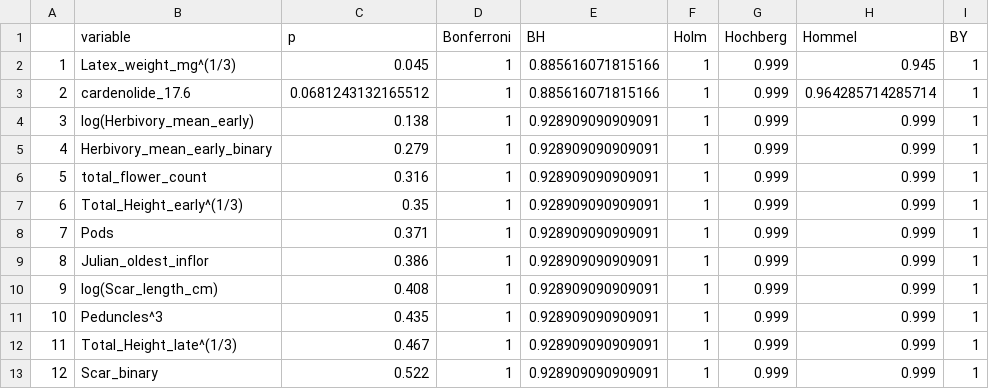
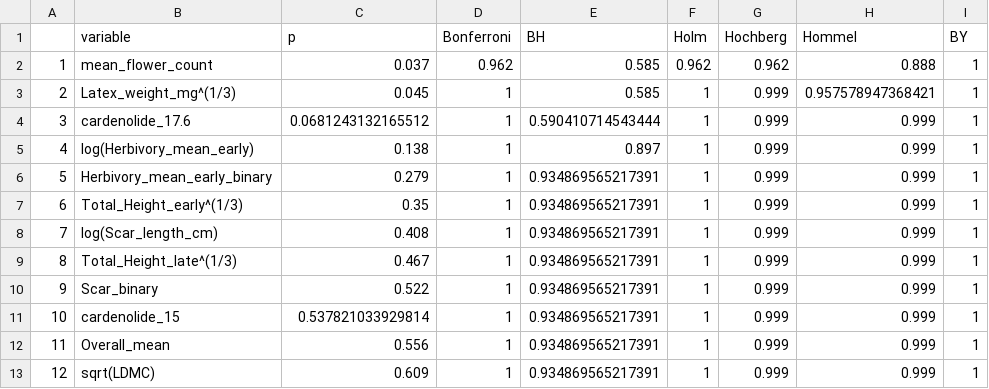
Before and after one commit to sbreitbart/urban_genetic_divergence, a CSV file: all_data_analyses/FDR_p_Q1_urbscore.csv, drawn as a sheet; only a part is shown; the diff covers the shown part only.

```diff
--- a/all_data_analyses/FDR_p_Q1_urbscore.csv
+++ b/all_data_analyses/FDR_p_Q1_urbscore.csv
@@ -1,13 +1,13 @@
 "","variable","p","Bonferroni","BH","Holm","Hochberg","Hommel","BY"
-"1","Latex_weight_mg^(1/3)",0.045,1,0.885616071815166,1,0.999,0.945,1
-"2","cardenolide_17.6",0.0681243132165512,1,0.885616071815166,1,0.999,0.964285714285714,1
-"3","log(Herbivory_mean_early)",0.138,1,0.928909090909091,1,0.999,0.999,1
-"4","Herbivory_mean_early_binary",0.279,1,0.928909090909091,1,0.999,0.999,1
-"5","total_flower_count",0.316,1,0.928909090909091,1,0.999,0.999,1
-"6","Total_Height_early^(1/3)",0.35,1,0.928909090909091,1,0.999,0.999,1
-"7","Pods",0.371,1,0.928909090909091,1,0.999,0.999,1
-"8","Julian_oldest_inflor",0.386,1,0.928909090909091,1,0.999,0.999,1
-"9","log(Scar_length_cm)",0.408,1,0.928909090909091,1,0.999,0.999,1
-"10","Peduncles^3",0.435,1,0.928909090909091,1,0.999,0.999,1
-"11","Total_Height_late^(1/3)",0.467,1,0.928909090909091,1,0.999,0.999,1
-"12","Scar_binary",0.522,1,0.928909090909091,1,0.999,0.999,1
+"1","mean_flower_count",0.037,0.962,0.585,0.962,0.962,0.888,1
+"2","Latex_weight_mg^(1/3)",0.045,1,0.585,1,0.999,0.957578947368421,1
+"3","cardenolide_17.6",0.0681243132165512,1,0.590410714543444,1,0.999,0.999,1
+"4","log(Herbivory_mean_early)",0.138,1,0.897,1,0.999,0.999,1
+"5","Herbivory_mean_early_binary",0.279,1,0.934869565217391,1,0.999,0.999,1
+"6","Total_Height_early^(1/3)",0.35,1,0.934869565217391,1,0.999,0.999,1
+"7","log(Scar_length_cm)",0.408,1,0.934869565217391,1,0.999,0.999,1
+"8","Total_Height_late^(1/3)",0.467,1,0.934869565217391,1,0.999,0.999,1
+"9","Scar_binary",0.522,1,0.934869565217391,1,0.999,0.999,1
+"10","cardenolide_15",0.537821033929814,1,0.934869565217391,1,0.999,0.999,1
+"11","Overall_mean",0.556,1,0.934869565217391,1,0.999,0.999,1
+"12","sqrt(LDMC)",0.609,1,0.934869565217391,1,0.999,0.999,1
```
Also changed, not shown: 36 edited cells elsewhere in this file, all_data_analyses/FDR_p_Q1.csv, all_data_analyses/FDR_p_Q2.csv, 15 other files.
